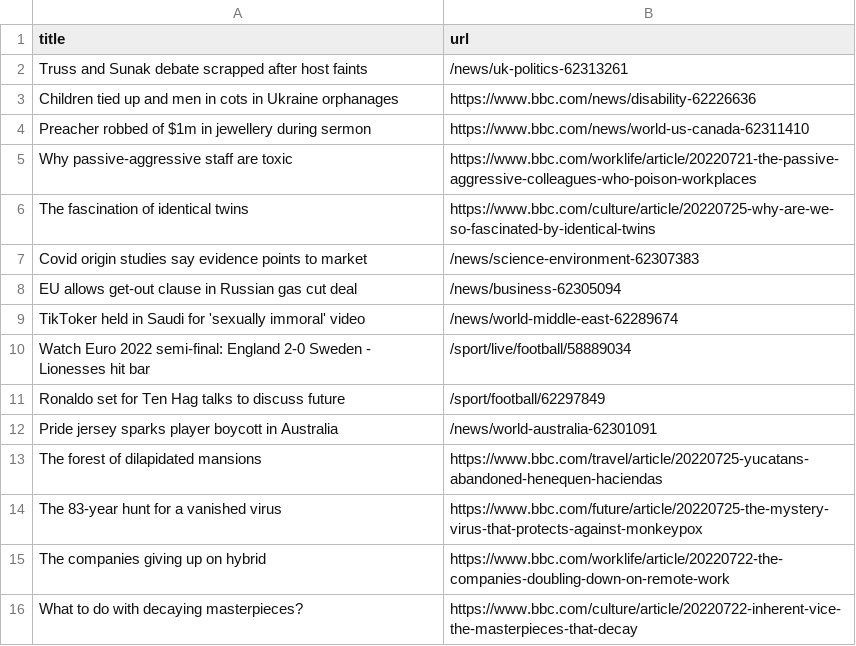
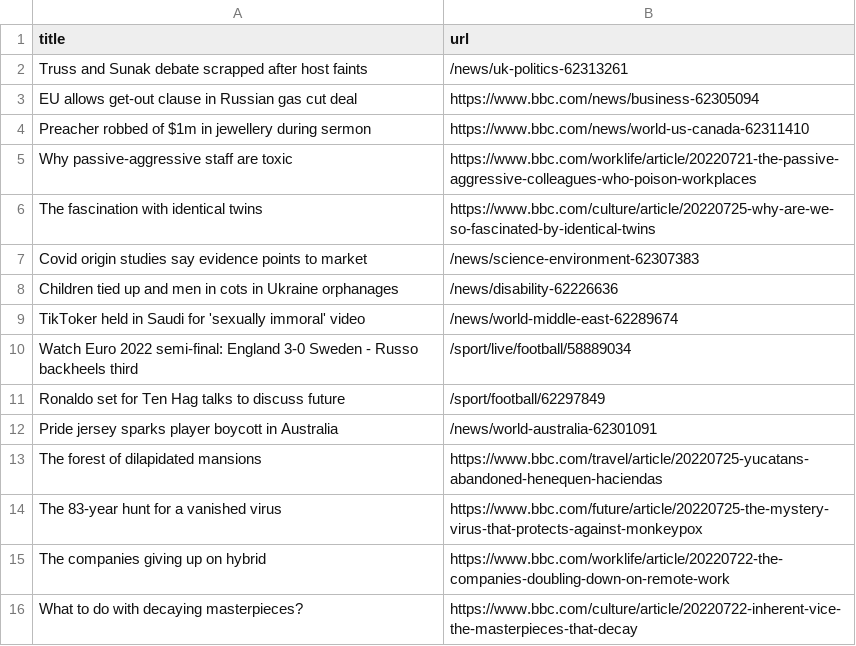
Before and after one commit to miotomita/automatic-scraper-bbc, a CSV file: bbc.csv, drawn as a sheet; only a part is shown.

```diff
--- a/bbc.csv
+++ b/bbc.csv
@@ -2,10 +2,10 @@ title,url
 Truss and Sunak debate scrapped after host faints,/news/uk-politics-62313261
-Children tied up and men in cots in Ukraine orphanages,https://www.bbc.com/news/disability-62226636
+EU allows get-out clause in Russian gas cut deal,https://www.bbc.com/news/business-62305094
 Preacher robbed of $1m in jewellery during sermon,https://www.bbc.com/news/world-us-canada-62311410
 Why passive-aggressive staff are toxic,https://www.bbc.com/worklife/article/20220721-the-passive-aggressive-colleagues-who-poison-workplaces
-The fascination of identical twins,https://www.bbc.com/culture/article/20220725-why-are-we-so-fascinated-by-identical-twins
+The fascination with identical twins,https://www.bbc.com/culture/article/20220725-why-are-we-so-fascinated-by-identical-twins
 Covid origin studies say evidence points to market,/news/science-environment-62307383
-EU allows get-out clause in Russian gas cut deal,/news/business-62305094
+Children tied up and men in cots in Ukraine orphanages,/news/disability-62226636
 TikToker held in Saudi for 'sexually immoral' video,/news/world-middle-east-62289674
-Watch Euro 2022 semi-final: England 2-0 Sweden - Lionesses hit bar,/sport/live/football/58889034
+Watch Euro 2022 semi-final: England 3-0 Sweden - Russo backheels third,/sport/live/football/58889034
 Ronaldo set for Ten Hag talks to discuss future,/sport/football/62297849
```
